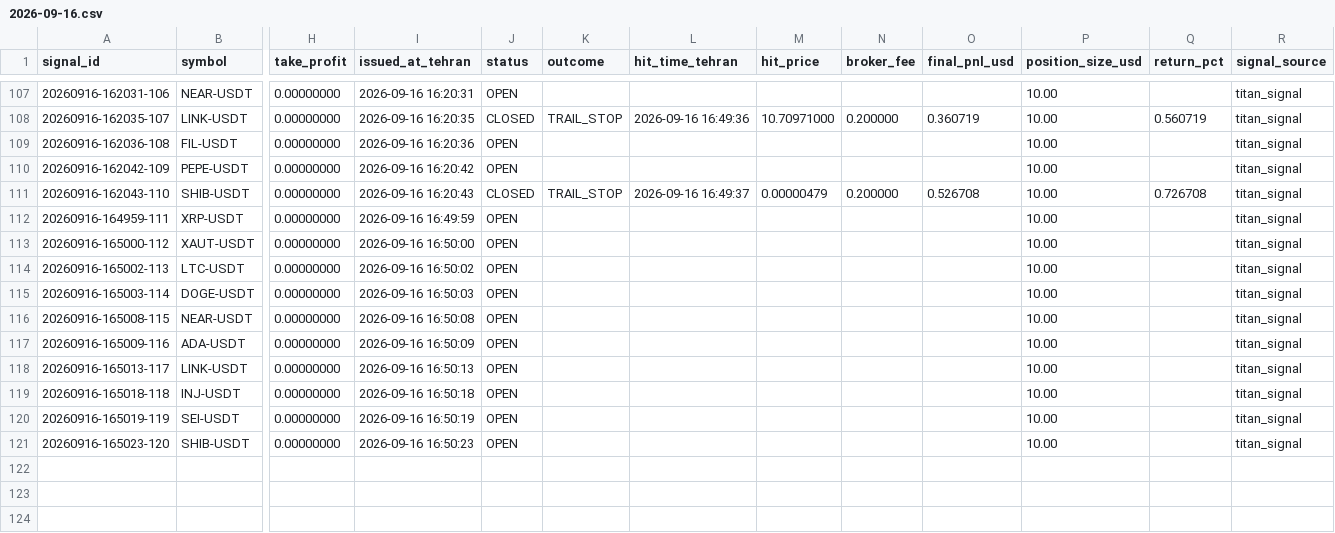
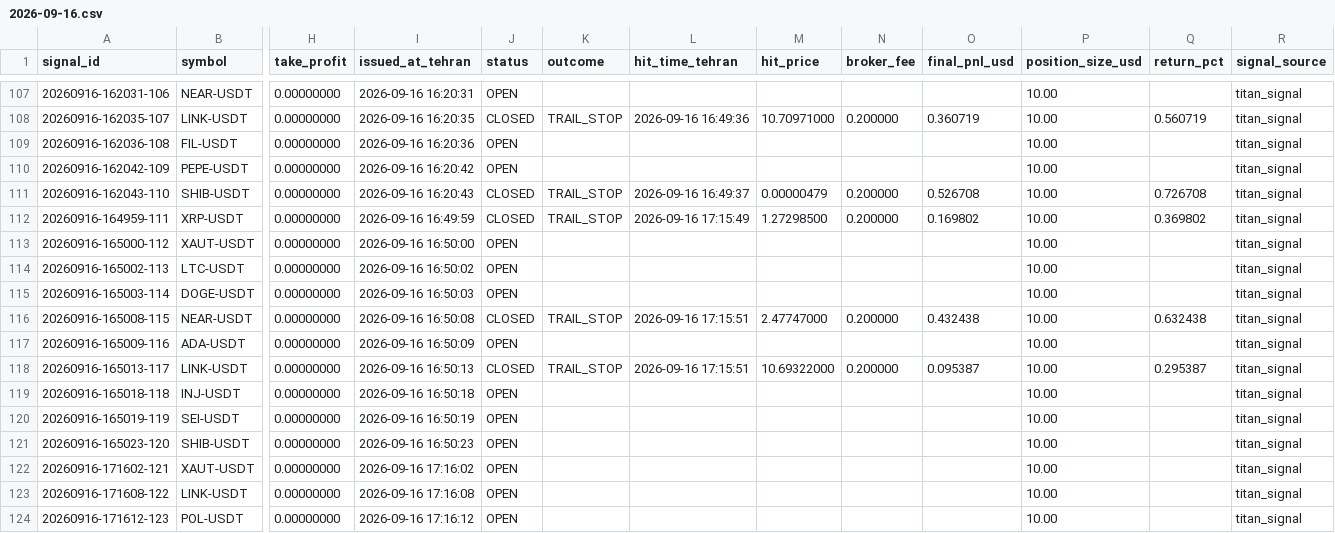
Before and after one commit to khosroabadi-Soft/Titan-Signal, a CSV file: data/signals/2026-09-16.csv, drawn as a sheet; only a part is shown, gaps mark what is left out; rows hold the shown columns only; the diff names each change by its address in the sheet, - before the commit and + after, or states it on an @@ line.

```diff
--- a/data/signals/2026-09-16.csv
+++ b/data/signals/2026-09-16.csv
-J112 (status): OPEN
+J112 (status): CLOSED
-K112 (outcome): (empty)
+K112 (outcome): TRAIL_STOP
-L112 (hit_time_tehran): (empty)
+L112 (hit_time_tehran): 2026-09-16 17:15:49
-M112 (hit_price): (empty)
+M112 (hit_price): 1.27298500
-N112 (broker_fee): (empty)
+N112 (broker_fee): 0.200000
-O112 (final_pnl_usd): (empty)
+O112 (final_pnl_usd): 0.169802
-Q112 (return_pct): (empty)
+Q112 (return_pct): 0.369802
-J116 (status): OPEN
+J116 (status): CLOSED
-K116 (outcome): (empty)
+K116 (outcome): TRAIL_STOP
-L116 (hit_time_tehran): (empty)
+L116 (hit_time_tehran): 2026-09-16 17:15:51
-M116 (hit_price): (empty)
+M116 (hit_price): 2.47747000
-N116 (broker_fee): (empty)
+N116 (broker_fee): 0.200000
-O116 (final_pnl_usd): (empty)
+O116 (final_pnl_usd): 0.432438
-Q116 (return_pct): (empty)
+Q116 (return_pct): 0.632438
-J118 (status): OPEN
+J118 (status): CLOSED
-K118 (outcome): (empty)
+K118 (outcome): TRAIL_STOP
-L118 (hit_time_tehran): (empty)
+L118 (hit_time_tehran): 2026-09-16 17:15:51
-M118 (hit_price): (empty)
+M118 (hit_price): 10.69322000
-N118 (broker_fee): (empty)
+N118 (broker_fee): 0.200000
-O118 (final_pnl_usd): (empty)
+O118 (final_pnl_usd): 0.095387
-Q118 (return_pct): (empty)
+Q118 (return_pct): 0.295387
+row 122: 20260916-171602-121 | XAUT-USDT | 0.00000000 | 2026-09-16 17:16:02 | OPEN |  |  |  |  |  | 10.00 |  | titan_signal
+row 123: 20260916-171608-122 | LINK-USDT | 0.00000000 | 2026-09-16 17:16:08 | OPEN |  |  |  |  |  | 10.00 |  | titan_signal
+row 124: 20260916-171612-123 | POL-USDT | 0.00000000 | 2026-09-16 17:16:12 | OPEN |  |  |  |  |  | 10.00 |  | titan_signal
```
Also changed, not shown: 1 other file.
